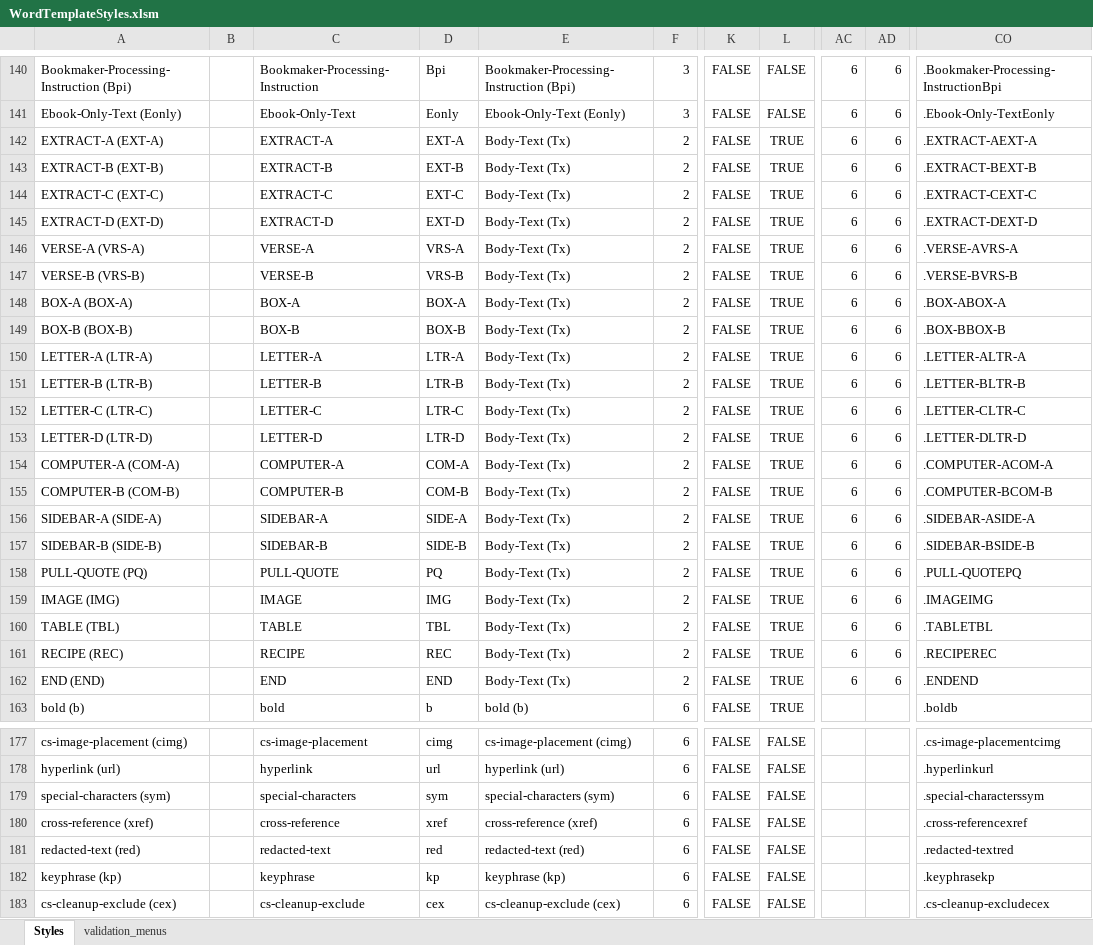
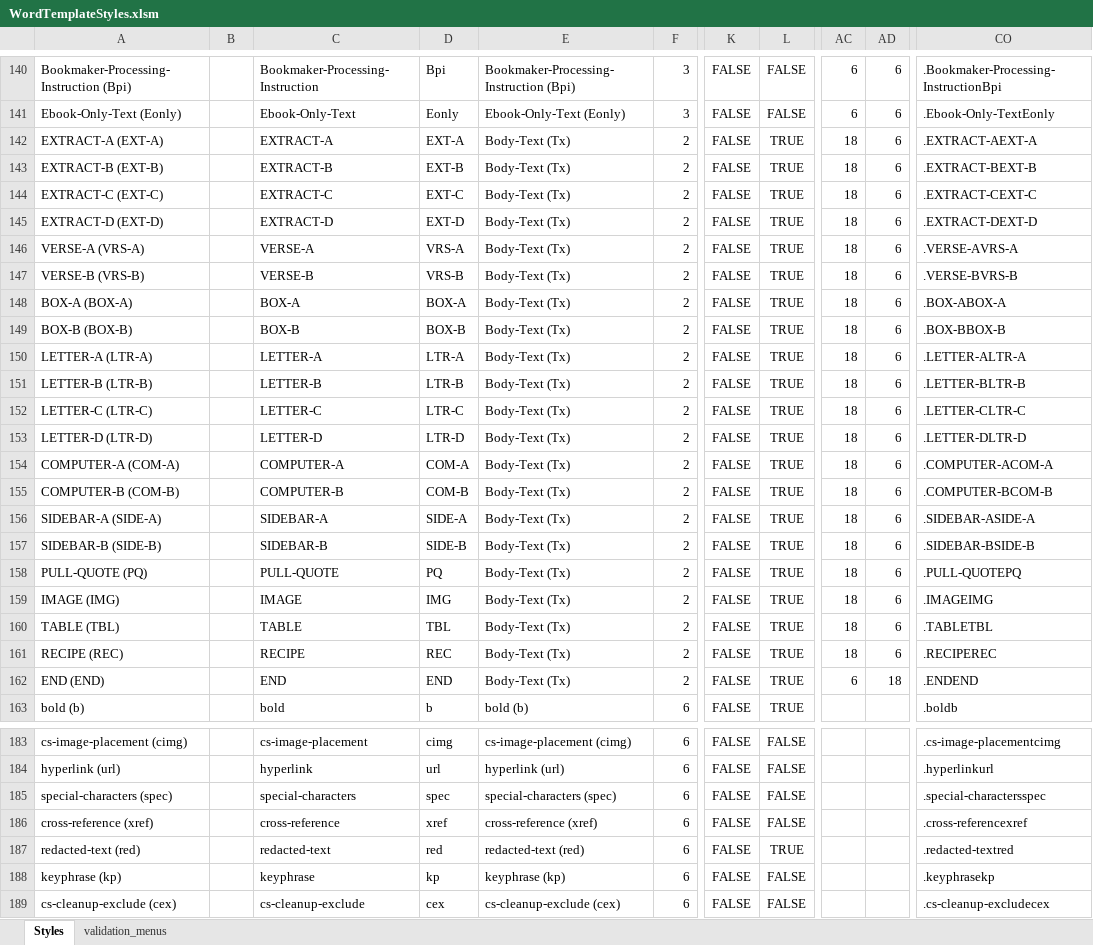
Before and after one commit to macmillanpublishers/Word-template_assets, an Excel workbook: StyleTemplate_auto-generate/WordTemplateStyles.xlsm, sheet Styles, drawn as a sheet; only a part is shown, gaps mark what is left out; values as stored, in another font and other column widths than the file's, no borders; conditional formats and table styles not drawn; addresses are those after the commit; the diff covers the shown part only; the diff names each change by its address in the sheet, - before the commit and + after, or states it on an @@ line.

```diff
--- a/StyleTemplate_auto-generate/WordTemplateStyles.xlsm (sheet Styles)
+++ b/StyleTemplate_auto-generate/WordTemplateStyles.xlsm (sheet Styles)
-AC142:AC161: 6
+AC142:AC161: 18
-AD162: 6
+AD162: 18
-A185: special-characters (sym)
+A185: special-characters (spec)
-D185: sym
+D185: spec
-E185: special-characters (sym)
+E185: special-characters (spec)
-CO185: .special-characterssym
+CO185: .special-charactersspec
-L187: FALSE
+L187: TRUE
```
Also changed, not shown: 6 added rows, 36 edited cells and cell formats elsewhere in this sheet, formulas that keep their value, 4 other files.
